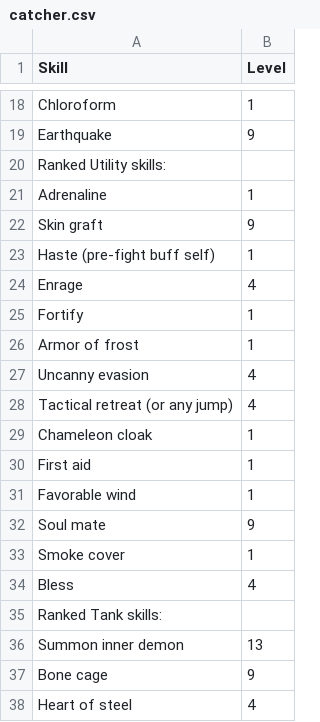
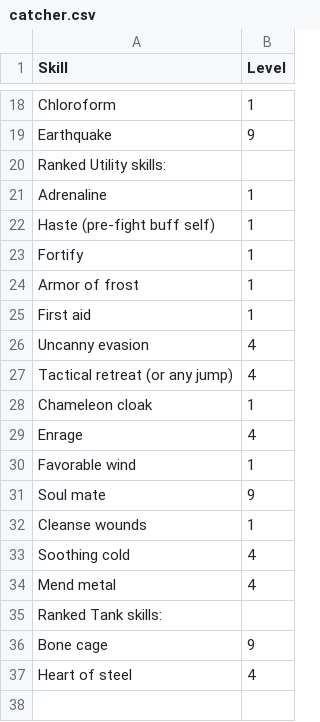
Before and after one commit to Peter-32/32_divinity_simulations, a CSV file: catcher.csv, drawn as a sheet; only a part is shown, gaps mark what is left out; removed rows and columns are numbered as before the commit, all else as after; the diff names each change by its address in the sheet, - before the commit and + after, or states it on an @@ line.

```diff
--- a/catcher.csv
+++ b/catcher.csv
-row 22: Skin graft | 9
@@ row 30 moved to row 25: First aid @@
@@ row 24 moved to row 29: Enrage @@
-A32 (Skill): Smoke cover
+A32 (Skill): Cleanse wounds
+row 33: Soothing cold | 4
-A34 (Skill): Bless
+A34 (Skill): Mend metal
-row 36: Summon inner demon | 13
```
Also changed, not shown: air mage.csv, earth mage.csv, 13 other files.
